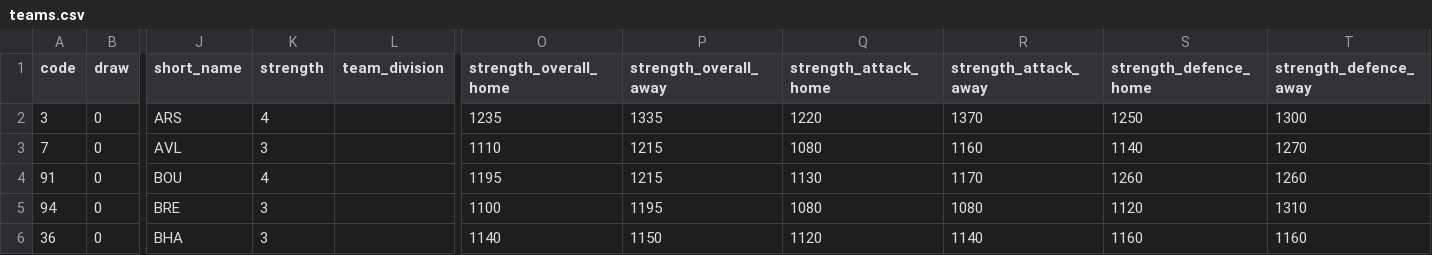
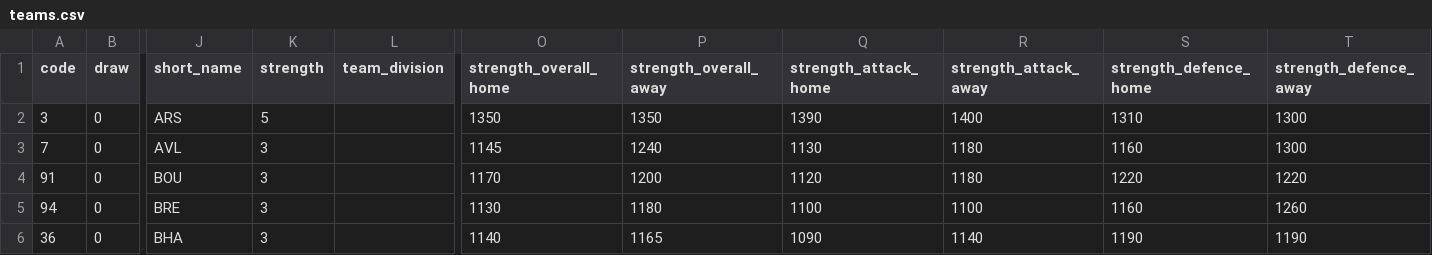
Before and after one commit to Theran500/fpl-data-automation, a CSV file: teams.csv, drawn as a sheet; only a part is shown, gaps mark what is left out; the diff covers the shown part only; the diff names each change by its address in the sheet, - before the commit and + after, or states it on an @@ line.

```diff
--- a/teams.csv
+++ b/teams.csv
-K2 (strength): 4
+K2 (strength): 5
-O2 (strength_overall_home): 1235
+O2 (strength_overall_home): 1350
-P2 (strength_overall_away): 1335
+P2 (strength_overall_away): 1350
-Q2 (strength_attack_home): 1220
+Q2 (strength_attack_home): 1390
-R2 (strength_attack_away): 1370
+R2 (strength_attack_away): 1400
-S2 (strength_defence_home): 1250
+S2 (strength_defence_home): 1310
-O3 (strength_overall_home): 1110
+O3 (strength_overall_home): 1145
-P3 (strength_overall_away): 1215
+P3 (strength_overall_away): 1240
-Q3 (strength_attack_home): 1080
+Q3 (strength_attack_home): 1130
-R3 (strength_attack_away): 1160
+R3 (strength_attack_away): 1180
-S3 (strength_defence_home): 1140
+S3 (strength_defence_home): 1160
-T3 (strength_defence_away): 1270
+T3 (strength_defence_away): 1300
-K4 (strength): 4
+K4 (strength): 3
-O4 (strength_overall_home): 1195
+O4 (strength_overall_home): 1170
-P4 (strength_overall_away): 1215
+P4 (strength_overall_away): 1200
-Q4 (strength_attack_home): 1130
+Q4 (strength_attack_home): 1120
-R4 (strength_attack_away): 1170
+R4 (strength_attack_away): 1180
-S4 (strength_defence_home): 1260
+S4 (strength_defence_home): 1220
-T4 (strength_defence_away): 1260
+T4 (strength_defence_away): 1220
-O5 (strength_overall_home): 1100
+O5 (strength_overall_home): 1130
-P5 (strength_overall_away): 1195
+P5 (strength_overall_away): 1180
-Q5 (strength_attack_home): 1080
+Q5 (strength_attack_home): 1100
-R5 (strength_attack_away): 1080
+R5 (strength_attack_away): 1100
-S5 (strength_defence_home): 1120
+S5 (strength_defence_home): 1160
-T5 (strength_defence_away): 1310
+T5 (strength_defence_away): 1260
-P6 (strength_overall_away): 1150
+P6 (strength_overall_away): 1165
-Q6 (strength_attack_home): 1120
+Q6 (strength_attack_home): 1090
-S6 (strength_defence_home): 1160
+S6 (strength_defence_home): 1190
-T6 (strength_defence_away): 1160
+T6 (strength_defence_away): 1190
```
Also changed, not shown: 85 edited cells elsewhere in this file, events.csv, players.csv.
